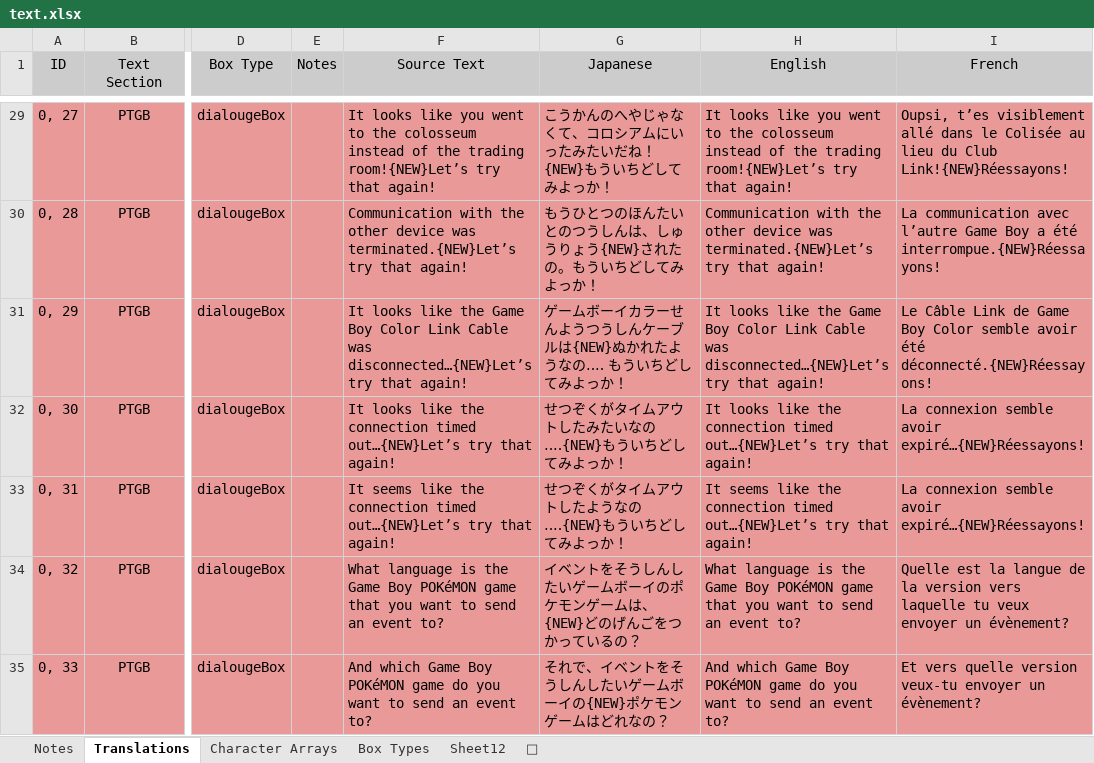
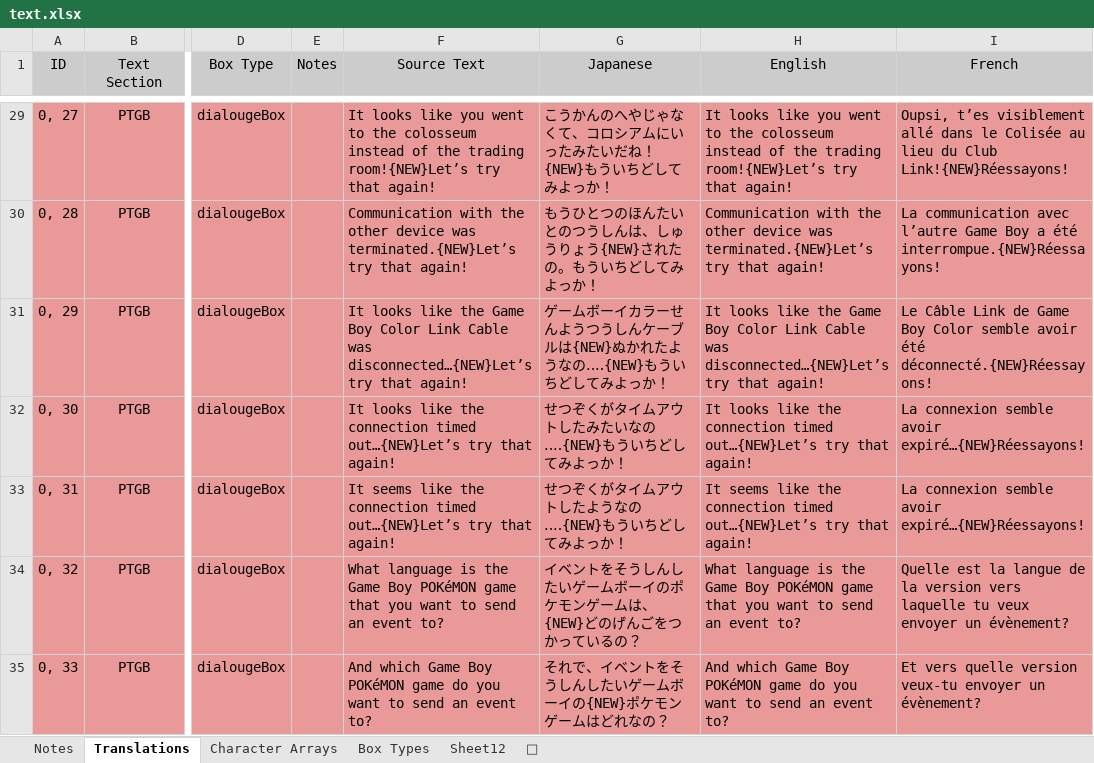
Before and after one commit to Striaton-Lab-Team/Poke_Transporter_GB, an Excel workbook: tools/text_helper/text.xlsx, sheet Translations, drawn as a sheet; only a part is shown, gaps mark what is left out; values as stored, in another font and other column widths than the file's, no borders; charts and pictures and conditional formats and table styles not drawn; the diff covers the shown part only; the diff names each change by its address in the sheet, - before the commit and + after, or states it on an @@ line.

```diff
--- a/tools/text_helper/text.xlsx (sheet Translations)
+++ b/tools/text_helper/text.xlsx (sheet Translations)
-G31 (Japanese): …ようなの‥‥ もういち…
+G31 (Japanese): …ようなの‥‥{NEW}もういち…
```
Also changed, not shown: 31 edited cells elsewhere in this sheet, 2 other files.
